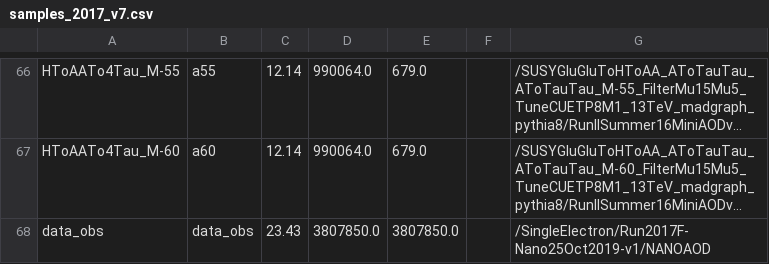
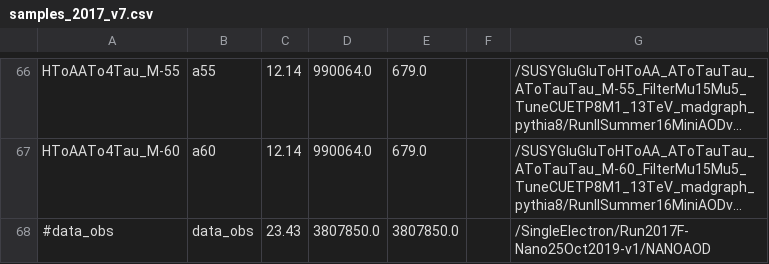
Before and after one commit to bennettgberg/AnalysisVisualization, a CSV file: samples_2017_v7.csv, drawn as a sheet; only a part is shown, gaps mark what is left out; long unchanged cells end in …; the diff names each change by its address in the sheet, - before the commit and + after, or states it on an @@ line.

```diff
--- a/samples_2017_v7.csv
+++ b/samples_2017_v7.csv
-A68: data_obs
+A68: #data_obs
```
Also changed, not shown: mcsamples_0_2018.csv, mcsamples_1_2017.csv, 9 other files.
